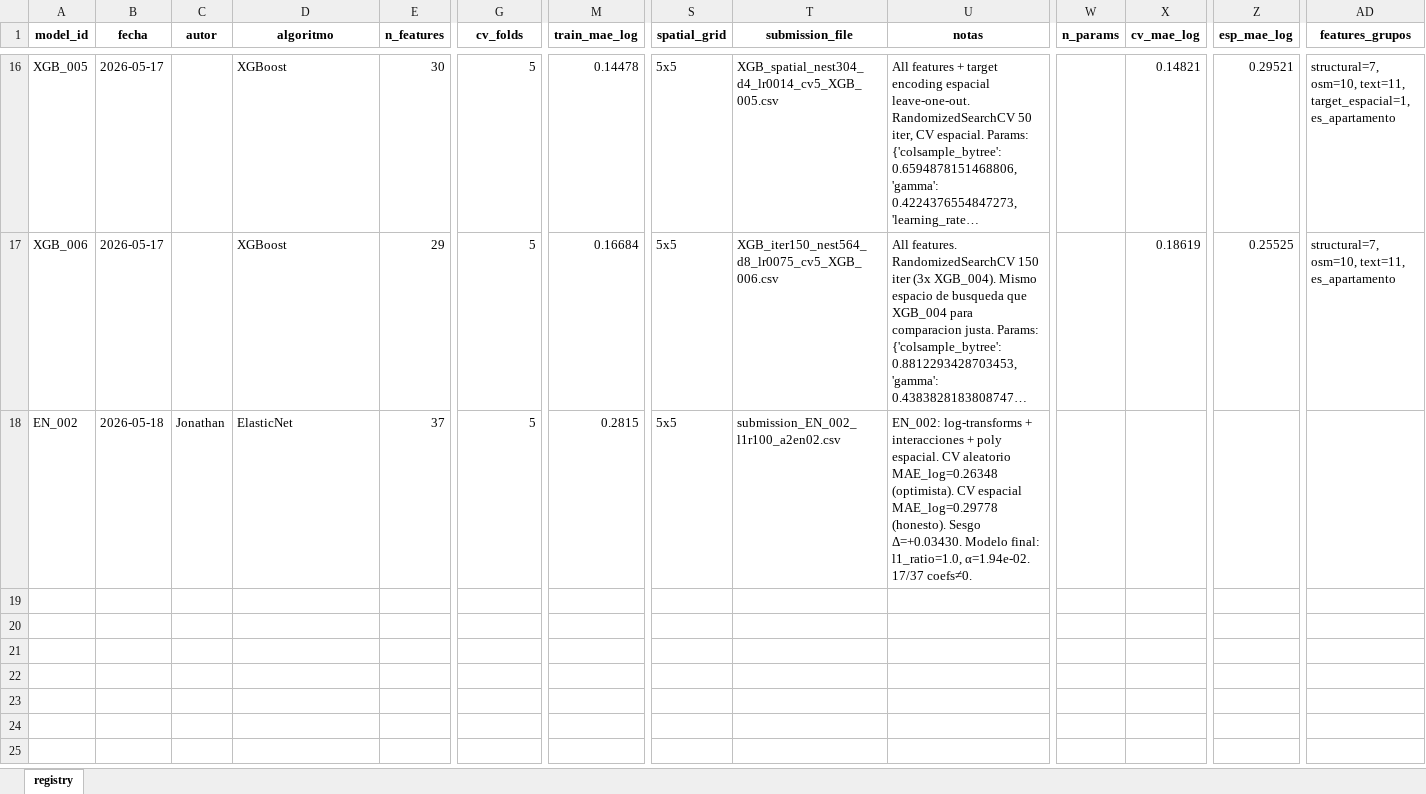
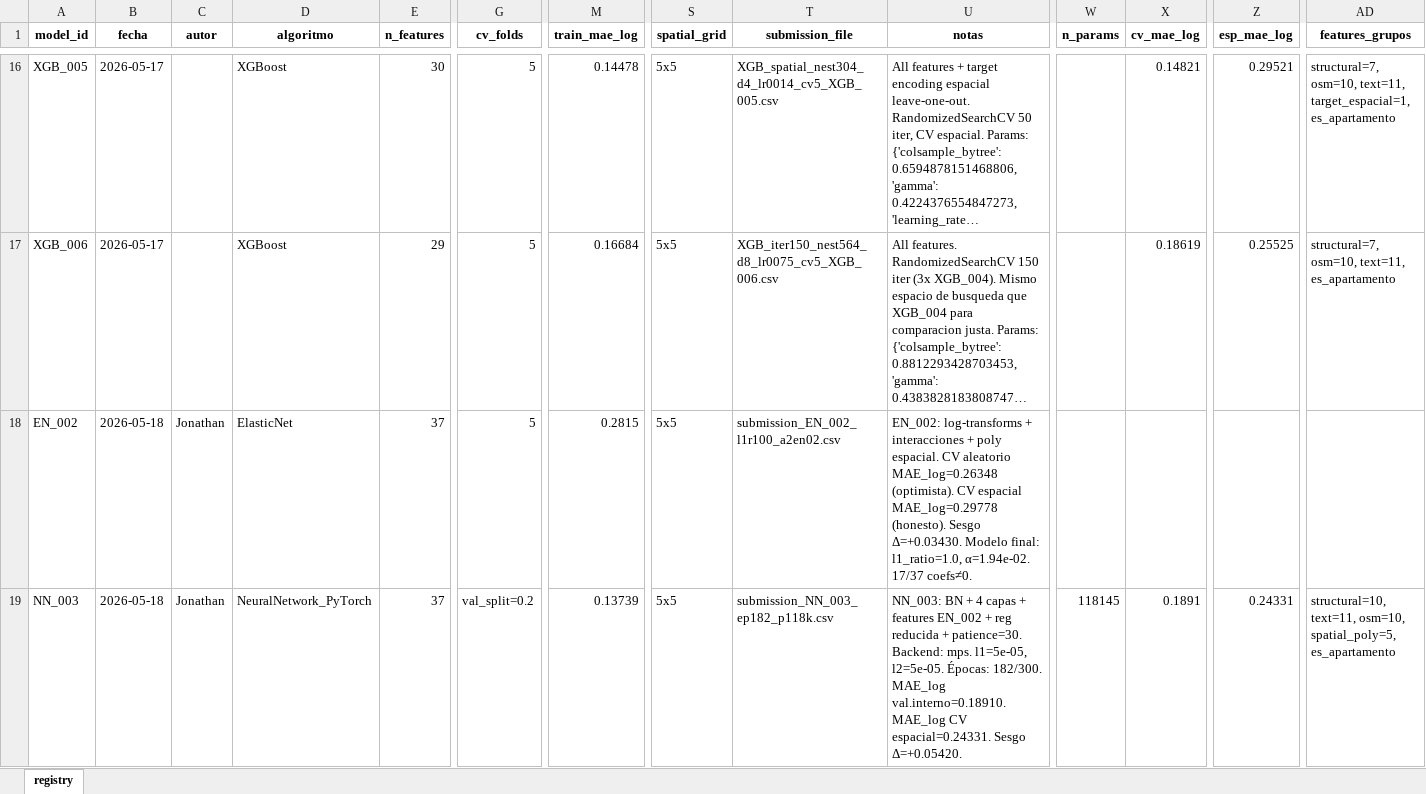
Before and after one commit to NataliaSFernandez/Problem-Set-3-Making-Money-with-ML, an Excel workbook: 02_outputs/model_registry.xlsx, sheet registry, drawn as a sheet; only a part is shown, gaps mark what is left out; long unchanged cells end in …; values as stored, in another font and other column widths than the file's, no borders; rows hold the shown columns only; the diff names each change by its address in the sheet, - before the commit and + after, or states it on an @@ line.

Commit message:
Prueba de mejoras al neural network

```diff
--- a/02_outputs/model_registry.xlsx (sheet registry)
+++ b/02_outputs/model_registry.xlsx (sheet registry)
+row 19: NN_003 | 2026-05-18 | Jonathan | NeuralNetwork_PyTorch | 37 | val_split=0.2 | 0.13739 | 5x5 | submission_NN_003_ep182_p118k.csv | NN_003: BN + 4 capas + features EN_002 + reg reducida + patience=30. Backend: mps. l1=5e-05, l2=5e-05. Épocas: 182/300. MAE_log val.interno=0.18910. MAE_log CV espacial=0.24331. Sesgo Δ=+0.05420. | 118145 | 0.1891 | 0.24331 | structural=10, text=11, osm=10, spatial_poly=5, es_apartamento
```
Also changed, not shown: 6 other files.
